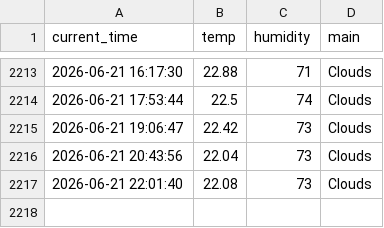
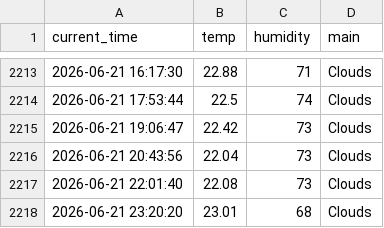
Before and after one commit to 9donghae/weather_5m, a CSV file: weather.csv, drawn as a sheet; only a part is shown, gaps mark what is left out; the diff names each change by its address in the sheet, - before the commit and + after, or states it on an @@ line.

```diff
--- a/weather.csv
+++ b/weather.csv
+row 2218: 2026-06-21 23:20:20 | 23.01 | 68 | Clouds
```
